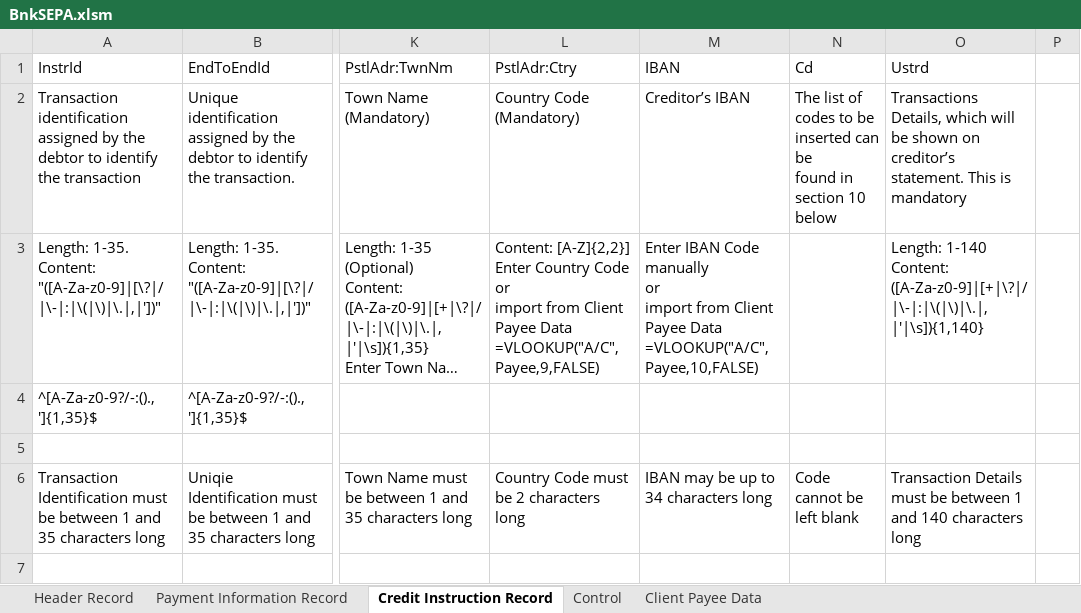
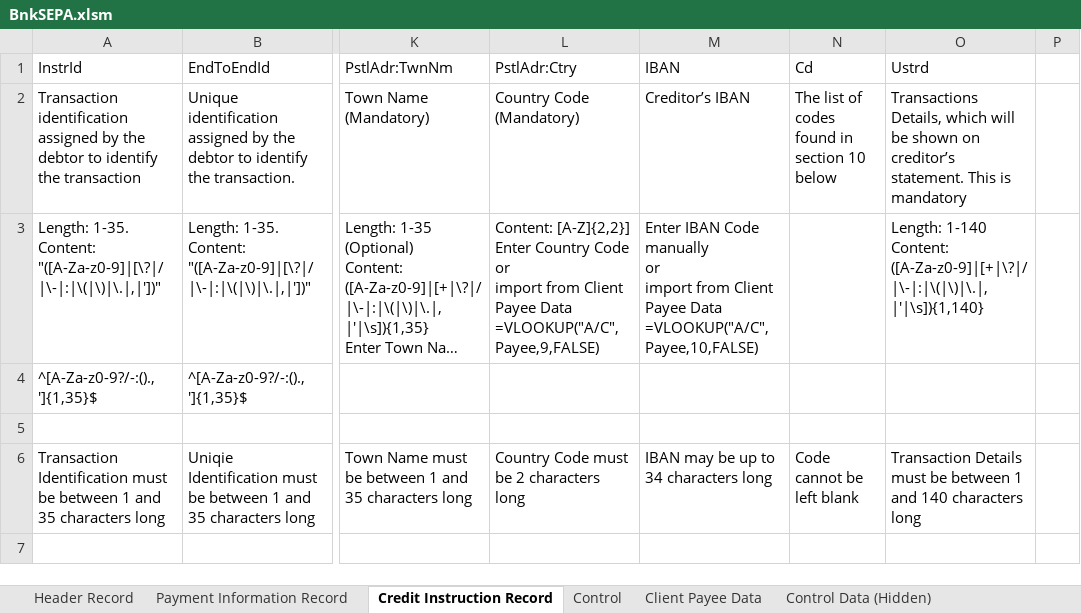
Before and after one commit to chribonn/bnkSEPA, an Excel workbook: xl/BnkSEPA.xlsm, sheet Credit Instruction Record, drawn as a sheet; only a part is shown, gaps mark what is left out; long unchanged cells end in …; values as stored, in another font and other column widths than the file's, no cell formats; charts and pictures not drawn; ↵ is a line break in a cell; the diff names each change by its address in the sheet, - before the commit and + after, or states it on an @@ line.

```diff
--- a/xl/BnkSEPA.xlsm (sheet Credit Instruction Record)
+++ b/xl/BnkSEPA.xlsm (sheet Credit Instruction Record)
@@ sheet tab unhidden: Control Data (Hidden) @@
-N2 (Cd): …of codes to be inserted can be ↵ found in…
+N2 (Cd): …of codes found in…
```
Also changed, not shown: sheet Header Record, sheet Control, cell formats, 5 other files.
